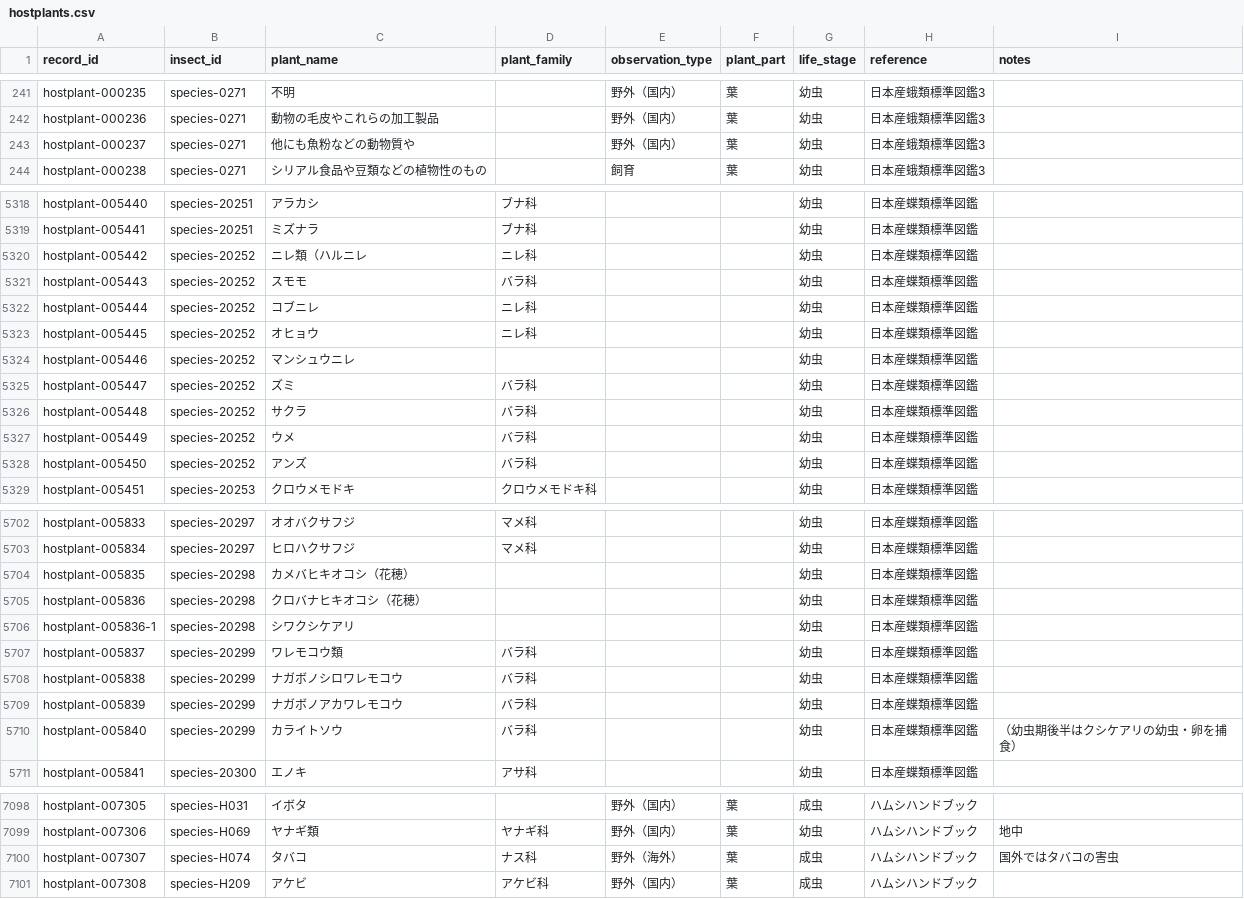
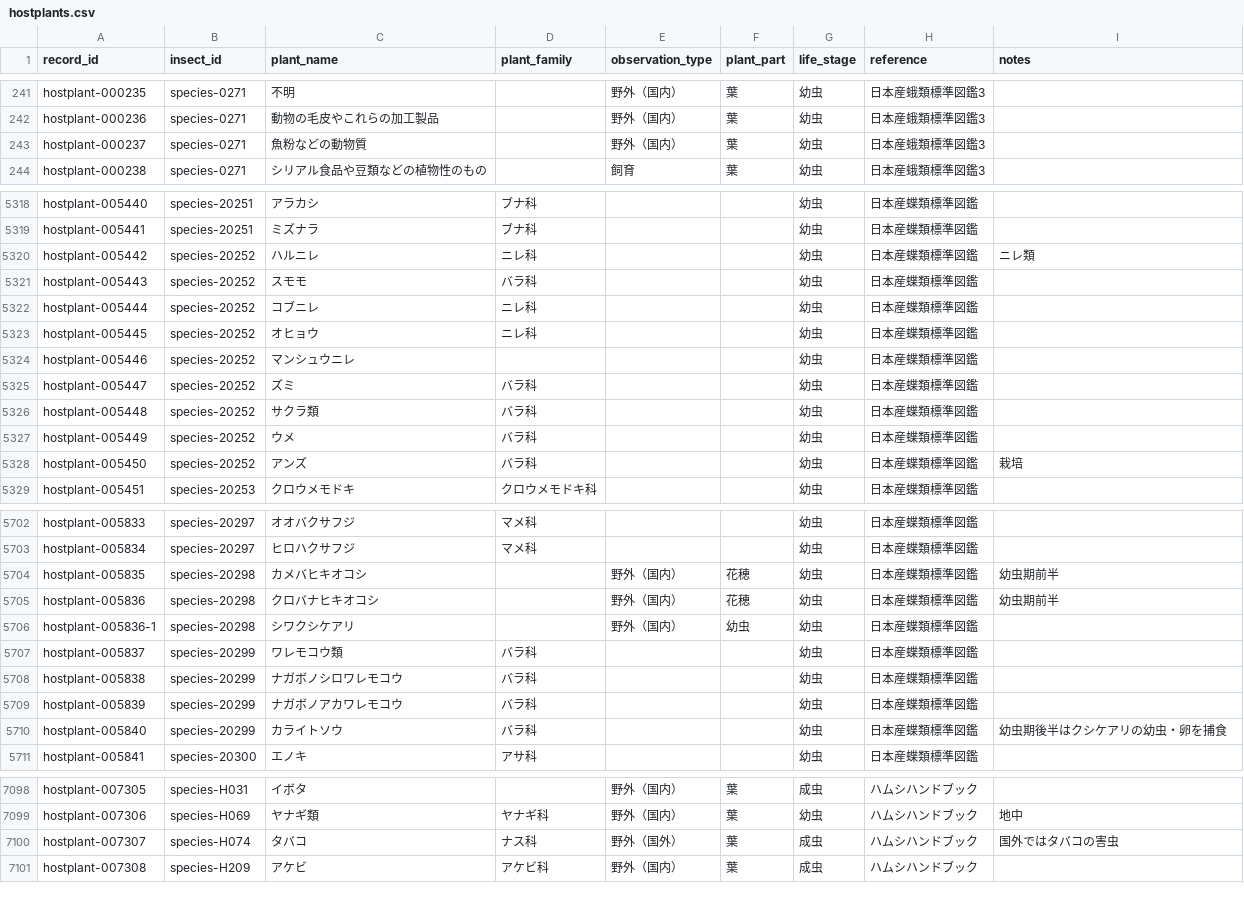
Before and after one commit to orau98/orau98.github.io, a CSV file: public/hostplants.csv, drawn as a sheet; only a part is shown, gaps mark what is left out.

```diff
--- a/public/hostplants.csv
+++ b/public/hostplants.csv
@@ -242,3 +242,3 @@ hostplant-000235,species-0271,不明,,野外（国内）,葉,幼虫,日本産蛾
 hostplant-000236,species-0271,動物の毛皮やこれらの加工製品,,野外（国内）,葉,幼虫,日本産蛾類標準図鑑3,
-hostplant-000237,species-0271,他にも魚粉などの動物質や,,野外（国内）,葉,幼虫,日本産蛾類標準図鑑3,
+hostplant-000237,species-0271,魚粉などの動物質,,野外（国内）,葉,幼虫,日本産蛾類標準図鑑3,
 hostplant-000238,species-0271,シリアル食品や豆類などの植物性のもの,,飼育,葉,幼虫,日本産蛾類標準図鑑3,
@@ -5320,3 +5320,3 @@ hostplant-005440,species-20251,アラカシ,ブナ科,,,幼虫,日本産蝶類
 hostplant-005441,species-20251,ミズナラ,ブナ科,,,幼虫,日本産蝶類標準図鑑,
-hostplant-005442,species-20252,ニレ類（ハルニレ,ニレ科,,,幼虫,日本産蝶類標準図鑑,
+hostplant-005442,species-20252,ハルニレ,ニレ科,,,幼虫,日本産蝶類標準図鑑,ニレ類
 hostplant-005443,species-20252,スモモ,バラ科,,,幼虫,日本産蝶類標準図鑑,
@@ -5326,5 +5326,5 @@ hostplant-005446,species-20252,マンシュウニレ,,,,幼虫,日本産蝶類
 hostplant-005447,species-20252,ズミ,バラ科,,,幼虫,日本産蝶類標準図鑑,
-hostplant-005448,species-20252,サクラ,バラ科,,,幼虫,日本産蝶類標準図鑑,
+hostplant-005448,species-20252,サクラ類,バラ科,,,幼虫,日本産蝶類標準図鑑,
 hostplant-005449,species-20252,ウメ,バラ科,,,幼虫,日本産蝶類標準図鑑,
-hostplant-005450,species-20252,アンズ,バラ科,,,幼虫,日本産蝶類標準図鑑,
+hostplant-005450,species-20252,アンズ,バラ科,,,幼虫,日本産蝶類標準図鑑,栽培
 hostplant-005451,species-20253,クロウメモドキ,クロウメモドキ科,,,幼虫,日本産蝶類標準図鑑,
@@ -5704,5 +5704,5 @@ hostplant-005833,species-20297,オオバクサフジ,マメ科,,,幼虫,日本
 hostplant-005834,species-20297,ヒロハクサフジ,マメ科,,,幼虫,日本産蝶類標準図鑑,
-hostplant-005835,species-20298,カメバヒキオコシ（花穂）,,,,幼虫,日本産蝶類標準図鑑,
-hostplant-005836,species-20298,クロバナヒキオコシ（花穂）,,,,幼虫,日本産蝶類標準図鑑,
-hostplant-005836-1,species-20298,シワクシケアリ,,,,幼虫,日本産蝶類標準図鑑,
+hostplant-005835,species-20298,カメバヒキオコシ,,野外（国内）,花穂,幼虫,日本産蝶類標準図鑑,幼虫期前半
+hostplant-005836,species-20298,クロバナヒキオコシ,,野外（国内）,花穂,幼虫,日本産蝶類標準図鑑,幼虫期前半
+hostplant-005836-1,species-20298,シワクシケアリ,,野外（国内）,幼虫,幼虫,日本産蝶類標準図鑑,
 hostplant-005837,species-20299,ワレモコウ類,バラ科,,,幼虫,日本産蝶類標準図鑑,
@@ -5710,3 +5710,3 @@ hostplant-005838,species-20299,ナガボノシロワレモコウ,バラ科,,,幼
 hostplant-005839,species-20299,ナガボノアカワレモコウ,バラ科,,,幼虫,日本産蝶類標準図鑑,
-hostplant-005840,species-20299,カライトソウ,バラ科,,,幼虫,日本産蝶類標準図鑑,（幼虫期後半はクシケアリの幼虫・卵を捕食）
+hostplant-005840,species-20299,カライトソウ,バラ科,,,幼虫,日本産蝶類標準図鑑,幼虫期後半はクシケアリの幼虫・卵を捕食
 hostplant-005841,species-20300,エノキ,アサ科,,,幼虫,日本産蝶類標準図鑑,
@@ -7100,3 +7100,3 @@ hostplant-007305,species-H031,イボタ,,野外（国内）,葉,成虫,ハムシ
 hostplant-007306,species-H069,ヤナギ類,ヤナギ科,野外（国内）,葉,幼虫,ハムシハンドブック,地中
-hostplant-007307,species-H074,タバコ,ナス科,野外（海外）,葉,成虫,ハムシハンドブック,国外ではタバコの害虫
+hostplant-007307,species-H074,タバコ,ナス科,野外（国外）,葉,成虫,ハムシハンドブック,国外ではタバコの害虫
 hostplant-007308,species-H209,アケビ,アケビ科,野外（国内）,葉,成虫,ハムシハンドブック,
```
Also changed, not shown: normalized_data/hostplants.csv, 21 other files.
